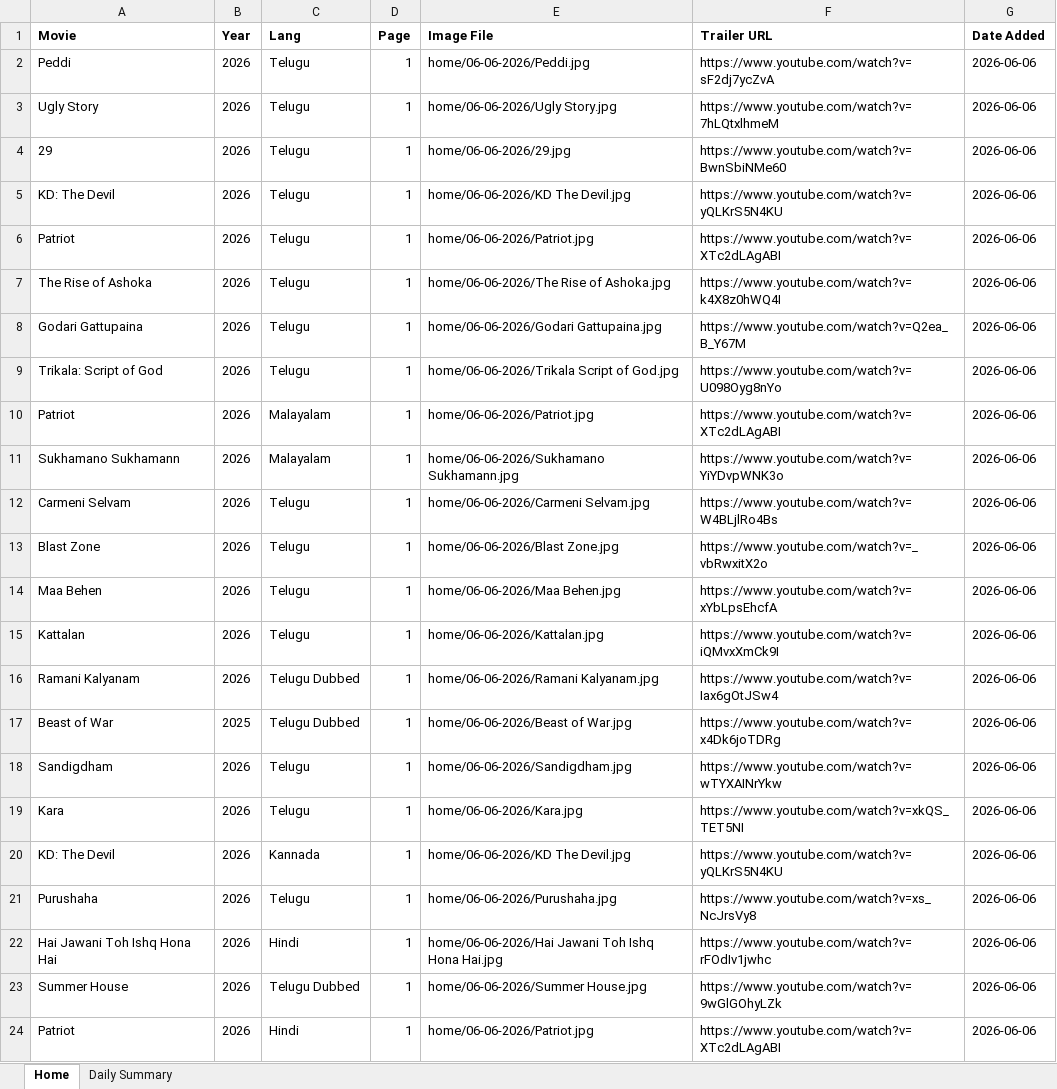
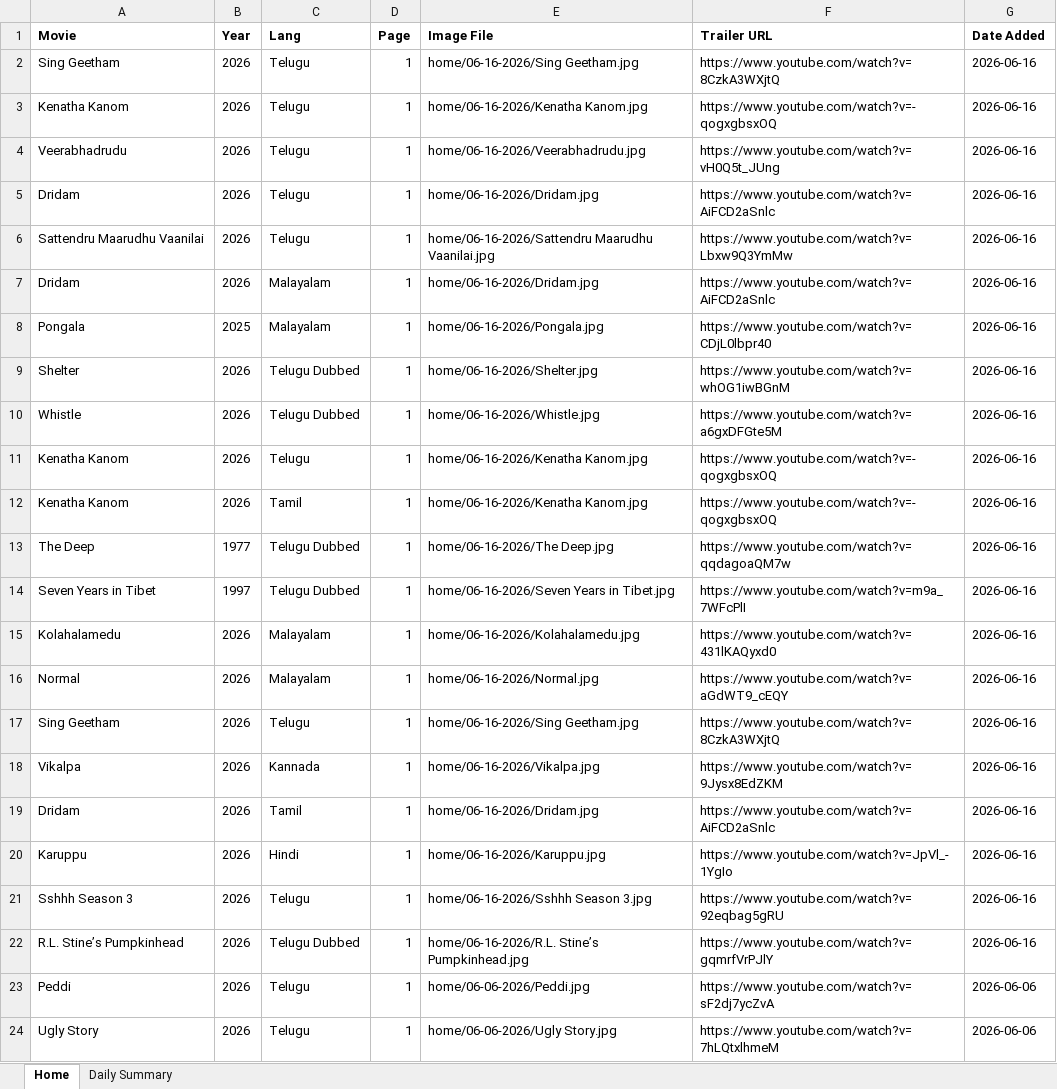
Before and after one commit to Lucky2Kode/movie-rulz-scrap, an Excel workbook: output/home.xlsx, sheet Home, drawn as a sheet; only a part is shown; the shorter side is filled out with more unchanged rows; values as stored, in another font and other column widths than the file's, no borders; the diff names each change by its address in the sheet, - before the commit and + after, or states it on an @@ line.

```diff
--- a/output/home.xlsx (sheet Home)
+++ b/output/home.xlsx (sheet Home)
+row 2: Sing Geetham | 2026 | Telugu | 1 | home/06-16-2026/Sing Geetham.jpg | https://www.youtube.com/watch?v=8CzkA3WXjtQ | 2026-06-16
+row 3: Kenatha Kanom | 2026 | Telugu | 1 | home/06-16-2026/Kenatha Kanom.jpg | https://www.youtube.com/watch?v=-qogxgbsxOQ | 2026-06-16
+row 4: Veerabhadrudu | 2026 | Telugu | 1 | home/06-16-2026/Veerabhadrudu.jpg | https://www.youtube.com/watch?v=vH0Q5t_JUng | 2026-06-16
+row 5: Dridam | 2026 | Telugu | 1 | home/06-16-2026/Dridam.jpg | https://www.youtube.com/watch?v=AiFCD2aSnlc | 2026-06-16
+row 6: Sattendru Maarudhu Vaanilai | 2026 | Telugu | 1 | home/06-16-2026/Sattendru Maarudhu Vaanilai.jpg | https://www.youtube.com/watch?v=Lbxw9Q3YmMw | 2026-06-16
+row 7: Dridam | 2026 | Malayalam | 1 | home/06-16-2026/Dridam.jpg | https://www.youtube.com/watch?v=AiFCD2aSnlc | 2026-06-16
+row 8: Pongala | 2025 | Malayalam | 1 | home/06-16-2026/Pongala.jpg | https://www.youtube.com/watch?v=CDjL0lbpr40 | 2026-06-16
+row 9: Shelter | 2026 | Telugu Dubbed | 1 | home/06-16-2026/Shelter.jpg | https://www.youtube.com/watch?v=whOG1iwBGnM | 2026-06-16
+row 10: Whistle | 2026 | Telugu Dubbed | 1 | home/06-16-2026/Whistle.jpg | https://www.youtube.com/watch?v=a6gxDFGte5M | 2026-06-16
+row 11: Kenatha Kanom | 2026 | Telugu | 1 | home/06-16-2026/Kenatha Kanom.jpg | https://www.youtube.com/watch?v=-qogxgbsxOQ | 2026-06-16
+row 12: Kenatha Kanom | 2026 | Tamil | 1 | home/06-16-2026/Kenatha Kanom.jpg | https://www.youtube.com/watch?v=-qogxgbsxOQ | 2026-06-16
+row 13: The Deep | 1977 | Telugu Dubbed | 1 | home/06-16-2026/The Deep.jpg | https://www.youtube.com/watch?v=qqdagoaQM7w | 2026-06-16
+row 14: Seven Years in Tibet | 1997 | Telugu Dubbed | 1 | home/06-16-2026/Seven Years in Tibet.jpg | https://www.youtube.com/watch?v=m9a_7WFcPlI | 2026-06-16
+row 15: Kolahalamedu | 2026 | Malayalam | 1 | home/06-16-2026/Kolahalamedu.jpg | https://www.youtube.com/watch?v=431lKAQyxd0 | 2026-06-16
+row 16: Normal | 2026 | Malayalam | 1 | home/06-16-2026/Normal.jpg | https://www.youtube.com/watch?v=aGdWT9_cEQY | 2026-06-16
+row 17: Sing Geetham | 2026 | Telugu | 1 | home/06-16-2026/Sing Geetham.jpg | https://www.youtube.com/watch?v=8CzkA3WXjtQ | 2026-06-16
+row 18: Vikalpa | 2026 | Kannada | 1 | home/06-16-2026/Vikalpa.jpg | https://www.youtube.com/watch?v=9Jysx8EdZKM | 2026-06-16
+row 19: Dridam | 2026 | Tamil | 1 | home/06-16-2026/Dridam.jpg | https://www.youtube.com/watch?v=AiFCD2aSnlc | 2026-06-16
+row 20: Karuppu | 2026 | Hindi | 1 | home/06-16-2026/Karuppu.jpg | https://www.youtube.com/watch?v=JpVl_-1YgIo | 2026-06-16
+row 21: Sshhh Season 3 | 2026 | Telugu | 1 | home/06-16-2026/Sshhh Season 3.jpg | https://www.youtube.com/watch?v=92eqbag5gRU | 2026-06-16
+row 22: R.L. Stine’s Pumpkinhead | 2026 | Telugu Dubbed | 1 | home/06-16-2026/R.L. Stine’s Pumpkinhead.jpg | https://www.youtube.com/watch?v=gqmrfVrPJlY | 2026-06-16
```
Also changed, not shown: sheet Daily Summary.
